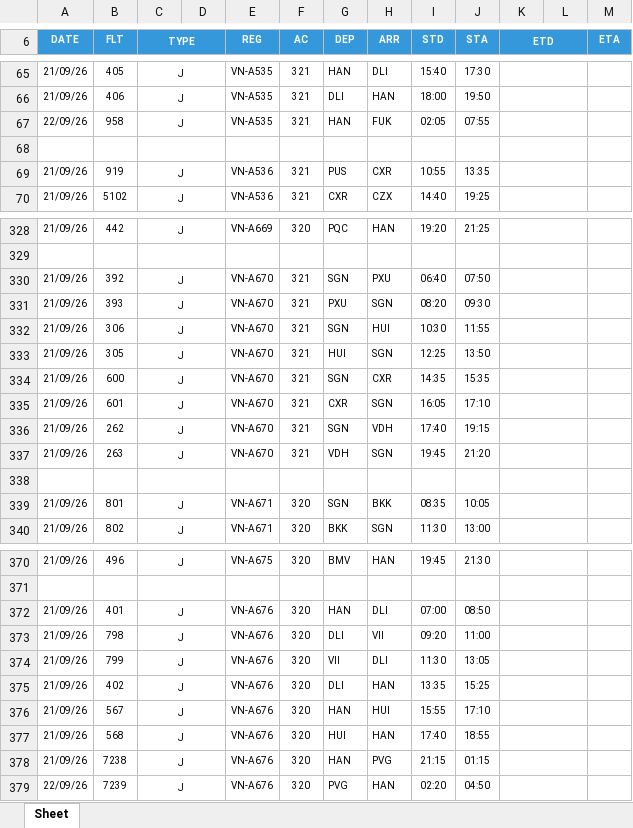
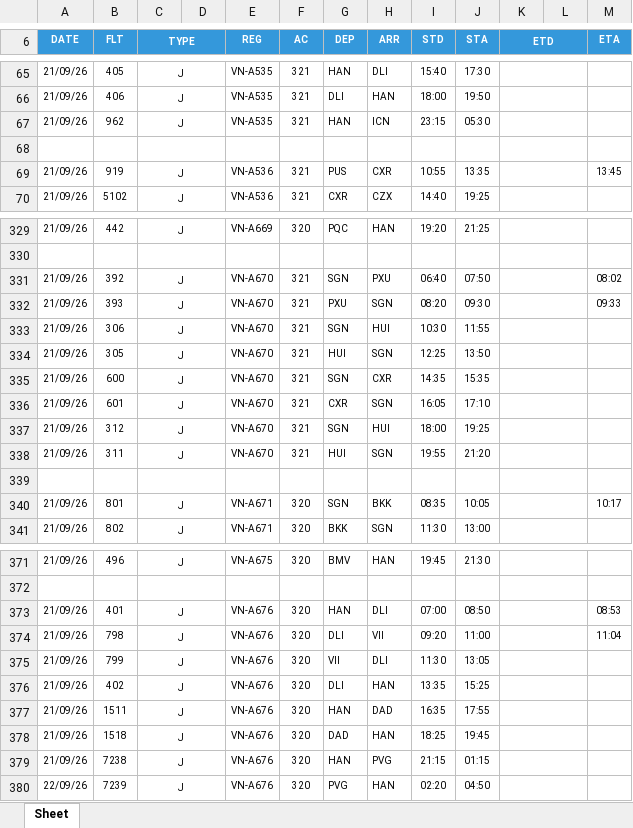
Before and after one commit to tlgsvj/lc, an Excel workbook: Data/FlightPlan/FPL_21SEP26.xlsx, sheet Sheet, drawn as a sheet; only a part is shown, gaps mark what is left out; values as stored, in another font and other column widths than the file's, no borders; charts and pictures not drawn; addresses are those after the commit; the diff covers the shown part only; the diff names each change by its address in the sheet, - before the commit and + after, or states it on an @@ line.

```diff
--- a/Data/FlightPlan/FPL_21SEP26.xlsx (sheet Sheet)
+++ b/Data/FlightPlan/FPL_21SEP26.xlsx (sheet Sheet)
-A67 (DATE): 22/09/26
+A67 (DATE): 21/09/26
-B67 (FLT): 958
+B67 (FLT): 962
-H67 (ARR): FUK
+H67 (ARR): ICN
-I67 (STD): 02:05
+I67 (STD): 23:15
-J67 (STA): 07:55
+J67 (STA): 05:30
-M69 (ETA): (empty)
+M69 (ETA): 13:45
-M331 (ETA): (empty)
+M331 (ETA): 08:02
-M332 (ETA): (empty)
+M332 (ETA): 09:33
-B337 (FLT): 262
+B337 (FLT): 312
-H337 (ARR): VDH
+H337 (ARR): HUI
-I337 (STD): 17:40
+I337 (STD): 18:00
-J337 (STA): 19:15
+J337 (STA): 19:25
-B338 (FLT): 263
+B338 (FLT): 311
-G338 (DEP): VDH
+G338 (DEP): HUI
-I338 (STD): 19:45
+I338 (STD): 19:55
-M340 (ETA): (empty)
+M340 (ETA): 10:17
-M373 (ETA): (empty)
+M373 (ETA): 08:53
-M374 (ETA): (empty)
+M374 (ETA): 11:04
-B377 (FLT): 567
+B377 (FLT): 1511
-H377 (ARR): HUI
+H377 (ARR): DAD
-I377 (STD): 15:55
+I377 (STD): 16:35
-J377 (STA): 17:10
+J377 (STA): 17:55
-B378 (FLT): 568
+B378 (FLT): 1518
-G378 (DEP): HUI
+G378 (DEP): DAD
-I378 (STD): 17:40
+I378 (STD): 18:25
-J378 (STA): 18:55
+J378 (STA): 19:45
```
Also changed, not shown: 5 added rows, 4 removed rows and 104 edited cells elsewhere in this sheet.
